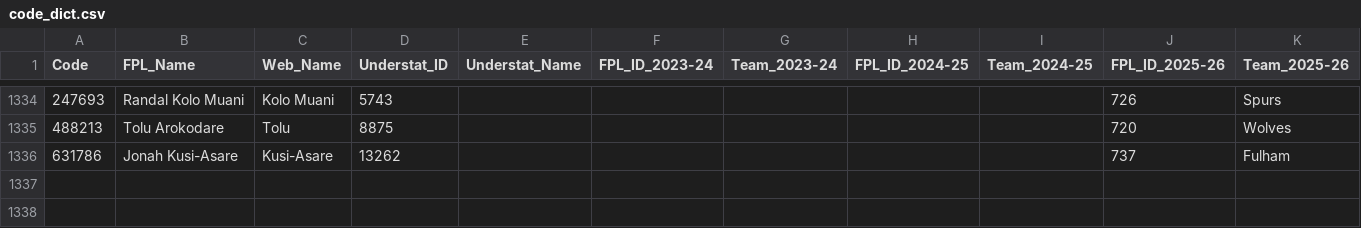
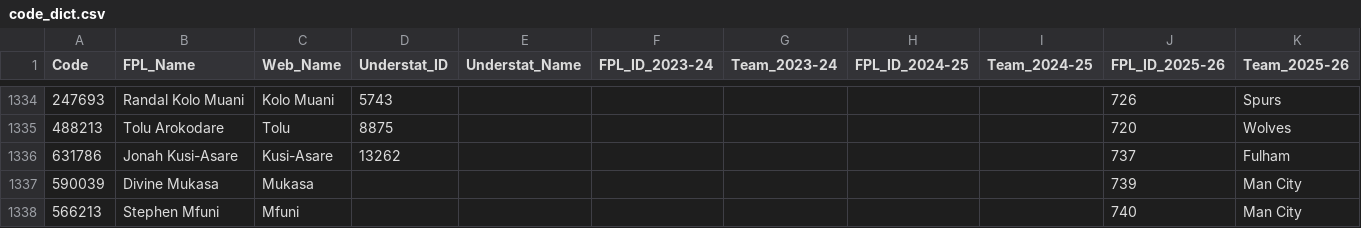
Before and after one commit to Jashior/fpl_code_understat_dict, a CSV file: code_dict.csv, drawn as a sheet; only a part is shown, gaps mark what is left out.

Commit message:
update dict

```diff
--- a/code_dict.csv
+++ b/code_dict.csv
@@ -1336 +1336,3 @@ Code,FPL_Name,Web_Name,Understat_ID,Understat_Name,FPL_ID_2023-24,Team_2023-24,F
 631786,Jonah Kusi-Asare,Kusi-Asare,13262,,,,,,737,Fulham
+590039,Divine Mukasa,Mukasa,,,,,,,739,Man City
+566213,Stephen Mfuni,Mfuni,,,,,,,740,Man City
```
